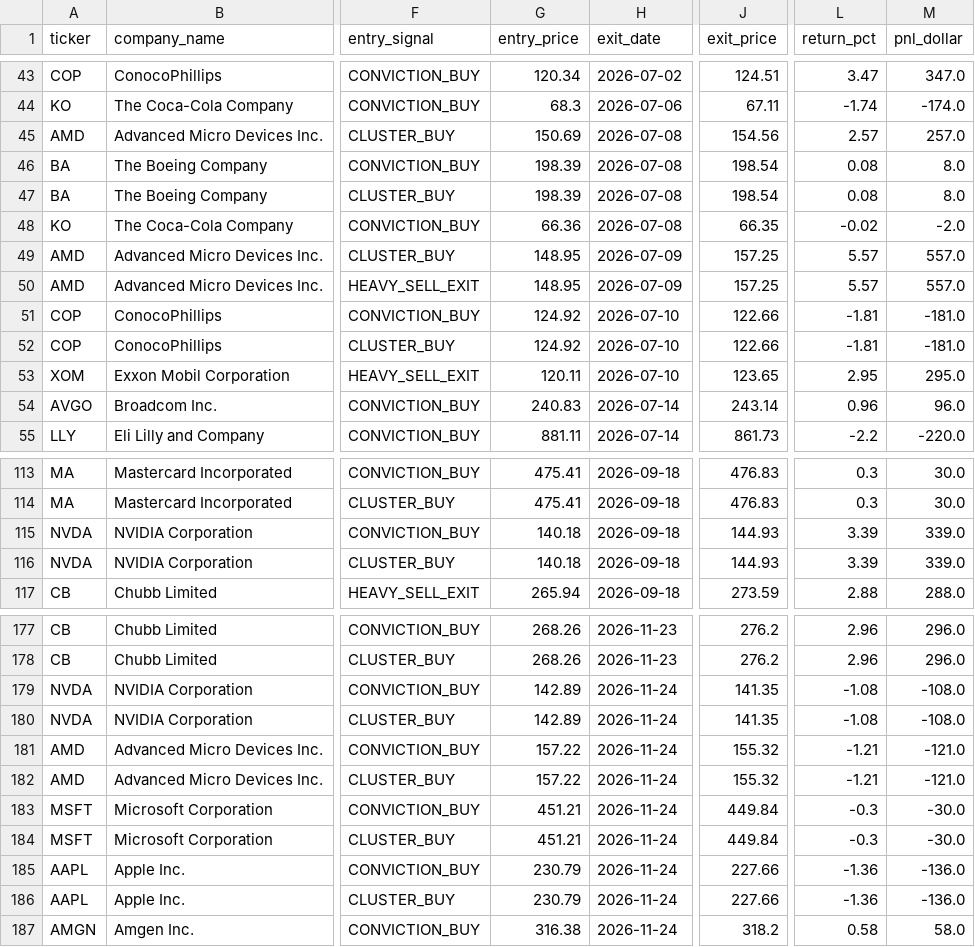
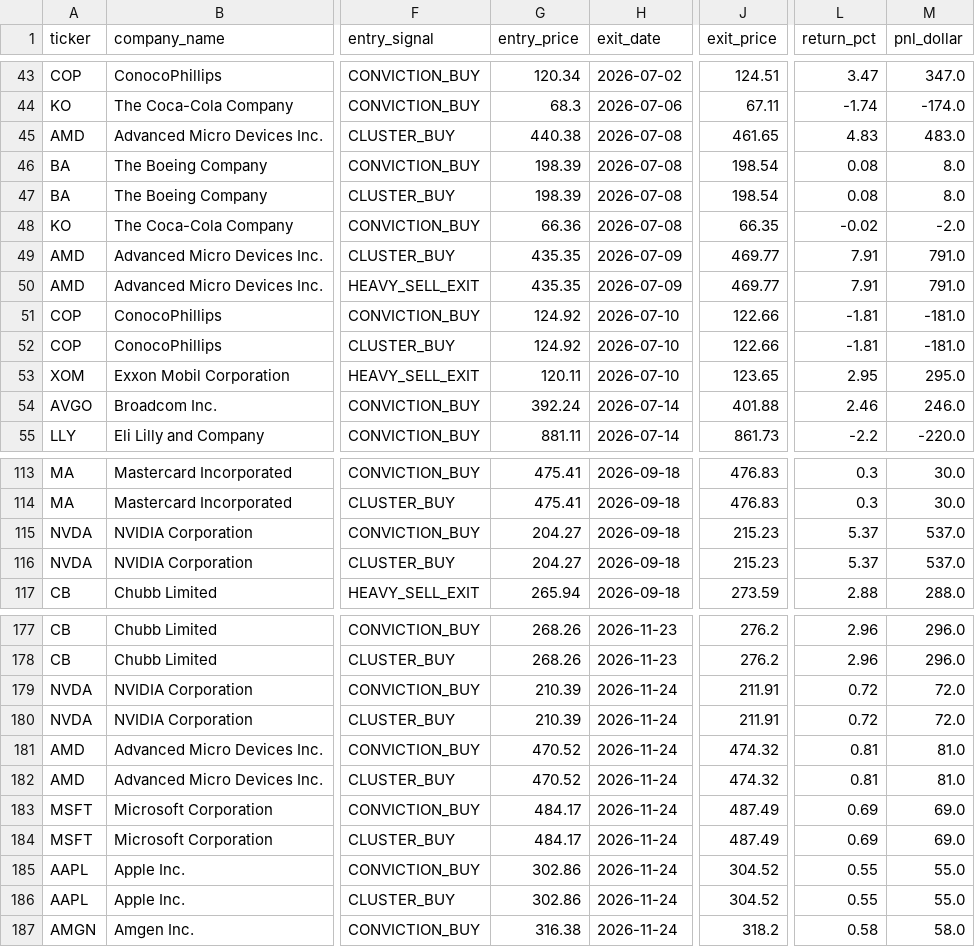
Before and after one commit to buffedlizard55-lab/Insider-trades, a CSV file: data/trades_2026_COMBINED_90D_log.csv, drawn as a sheet; only a part is shown, gaps mark what is left out; the diff covers the shown part only; the diff names each change by its address in the sheet, - before the commit and + after, or states it on an @@ line.

```diff
--- a/data/trades_2026_COMBINED_90D_log.csv
+++ b/data/trades_2026_COMBINED_90D_log.csv
-G45 (entry_price): 150.69
+G45 (entry_price): 440.38
-J45 (exit_price): 154.56
+J45 (exit_price): 461.65
-L45 (return_pct): 2.57
+L45 (return_pct): 4.83
-M45 (pnl_dollar): 257.0
+M45 (pnl_dollar): 483.0
-G49:G50 (entry_price): 148.95
+G49:G50 (entry_price): 435.35
-J49:J50 (exit_price): 157.25
+J49:J50 (exit_price): 469.77
-L49:L50 (return_pct): 5.57
+L49:L50 (return_pct): 7.91
-M49:M50 (pnl_dollar): 557.0
+M49:M50 (pnl_dollar): 791.0
-G54 (entry_price): 240.83
+G54 (entry_price): 392.24
-J54 (exit_price): 243.14
+J54 (exit_price): 401.88
-L54 (return_pct): 0.96
+L54 (return_pct): 2.46
-M54 (pnl_dollar): 96.0
+M54 (pnl_dollar): 246.0
-G115:G116 (entry_price): 140.18
+G115:G116 (entry_price): 204.27
-J115:J116 (exit_price): 144.93
+J115:J116 (exit_price): 215.23
-L115:L116 (return_pct): 3.39
+L115:L116 (return_pct): 5.37
-M115:M116 (pnl_dollar): 339.0
+M115:M116 (pnl_dollar): 537.0
-G179:G180 (entry_price): 142.89
+G179:G180 (entry_price): 210.39
-J179:J180 (exit_price): 141.35
+J179:J180 (exit_price): 211.91
-L179:L180 (return_pct): -1.08
+L179:L180 (return_pct): 0.72
-M179:M180 (pnl_dollar): -108.0
+M179:M180 (pnl_dollar): 72.0
-G181:G182 (entry_price): 157.22
+G181:G182 (entry_price): 470.52
-J181:J182 (exit_price): 155.32
+J181:J182 (exit_price): 474.32
-L181:L182 (return_pct): -1.21
+L181:L182 (return_pct): 0.81
-M181:M182 (pnl_dollar): -121.0
+M181:M182 (pnl_dollar): 81.0
-G183:G184 (entry_price): 451.21
+G183:G184 (entry_price): 484.17
-J183:J184 (exit_price): 449.84
+J183:J184 (exit_price): 487.49
-L183:L184 (return_pct): -0.3
+L183:L184 (return_pct): 0.69
-M183:M184 (pnl_dollar): -30.0
+M183:M184 (pnl_dollar): 69.0
-G185:G186 (entry_price): 230.79
+G185:G186 (entry_price): 302.86
-J185:J186 (exit_price): 227.66
+J185:J186 (exit_price): 304.52
-L185:L186 (return_pct): -1.36
+L185:L186 (return_pct): 0.55
-M185:M186 (pnl_dollar): -136.0
+M185:M186 (pnl_dollar): 55.0
```
Also changed, not shown: 92 edited cells elsewhere in this file, data/market_prices/MSFT_daily_prices.csv, data/market_prices/NVDA_daily_prices.csv, 34 other files.
